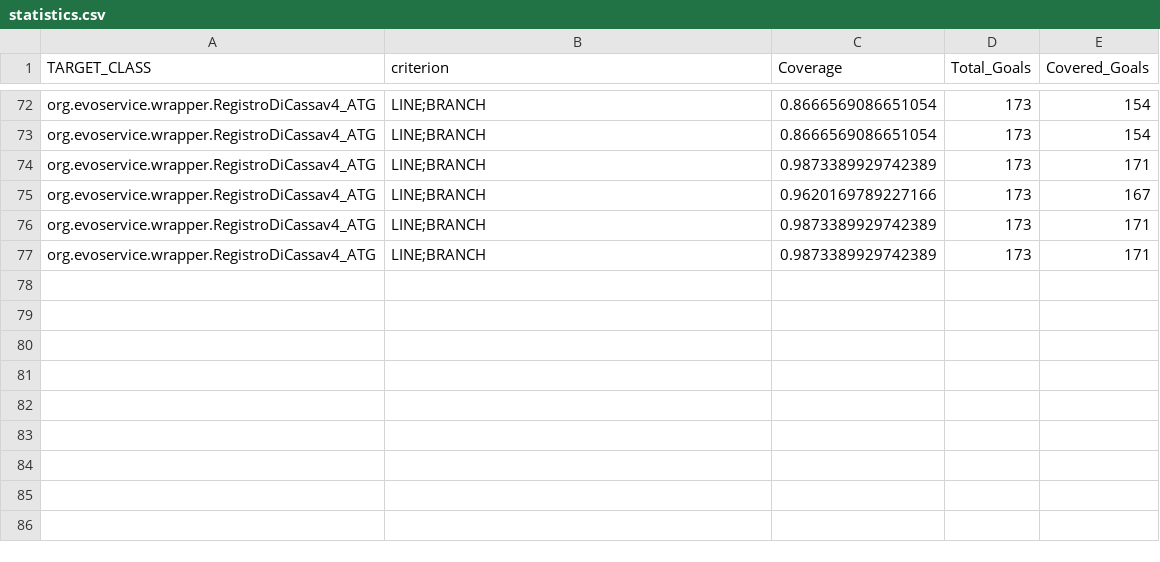
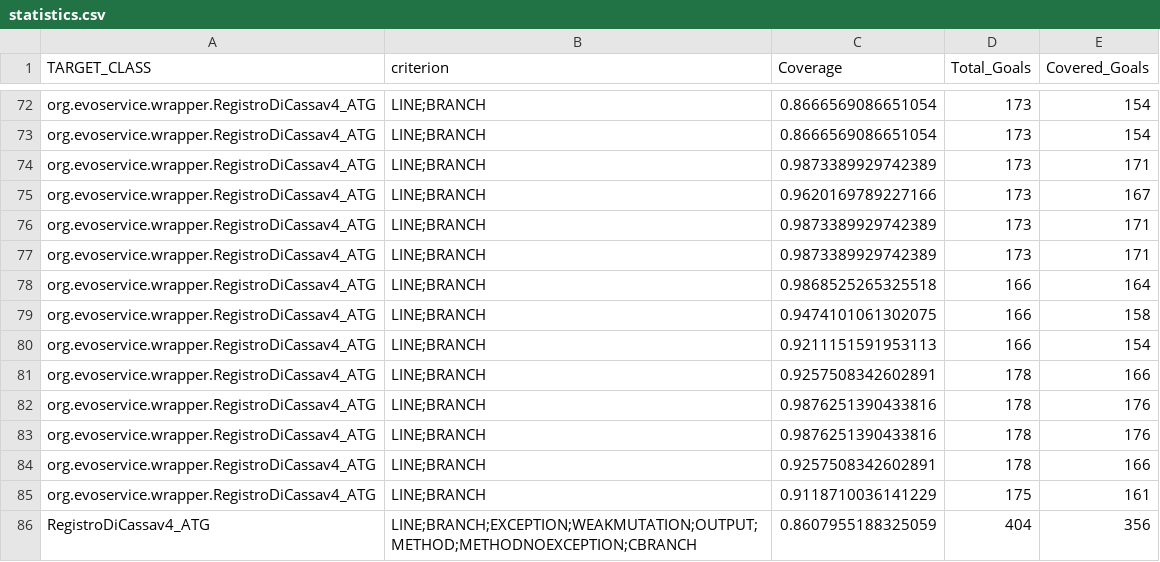
Before and after one commit to isaacmaffeis/evosuite-tutorial, a CSV file: examples/asm/wrapper/evosuite-report/statistics.csv, drawn as a sheet; only a part is shown, gaps mark what is left out.

```diff
--- a/examples/asm/wrapper/evosuite-report/statistics.csv
+++ b/examples/asm/wrapper/evosuite-report/statistics.csv
@@ -77 +77,10 @@ org.evoservice.wrapper.RegistroDiCassav4_ATG,LINE;BRANCH,0.9873389929742389,173,
 org.evoservice.wrapper.RegistroDiCassav4_ATG,LINE;BRANCH,0.9873389929742389,173,171
+org.evoservice.wrapper.RegistroDiCassav4_ATG,LINE;BRANCH,0.9868525265325518,166,164
+org.evoservice.wrapper.RegistroDiCassav4_ATG,LINE;BRANCH,0.9474101061302075,166,158
+org.evoservice.wrapper.RegistroDiCassav4_ATG,LINE;BRANCH,0.9211151591953113,166,154
+org.evoservice.wrapper.RegistroDiCassav4_ATG,LINE;BRANCH,0.9257508342602891,178,166
+org.evoservice.wrapper.RegistroDiCassav4_ATG,LINE;BRANCH,0.9876251390433816,178,176
+org.evoservice.wrapper.RegistroDiCassav4_ATG,LINE;BRANCH,0.9876251390433816,178,176
+org.evoservice.wrapper.RegistroDiCassav4_ATG,LINE;BRANCH,0.9257508342602891,178,166
+org.evoservice.wrapper.RegistroDiCassav4_ATG,LINE;BRANCH,0.9118710036141229,175,161
+RegistroDiCassav4_ATG,LINE;BRANCH;EXCEPTION;WEAKMUTATION;OUTPUT;METHOD;METHODNOEXCEPTION;CBRANCH,0.8607955188325059,404,356
```
Also changed, not shown: examples/asm/wrapper-atm3/evosuite-report/statistics.csv, 33 other files.
